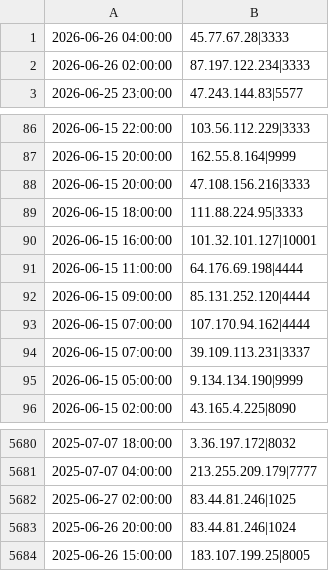
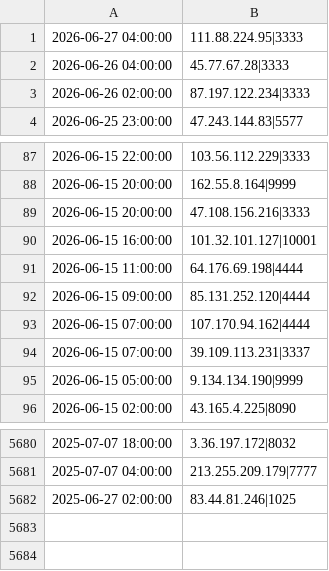
Before and after one commit to vuln000/mining-pool-block-list, a CSV file: mining_pools.csv, drawn as a sheet; only a part is shown, gaps mark what is left out; removed rows and columns are numbered as before the commit, all else as after; the diff names each change by its address in the sheet, - before the commit and + after, or states it on an @@ line.

```diff
--- a/mining_pools.csv
+++ b/mining_pools.csv
+row 1: 2026-06-27 04:00:00 | 111.88.224.95|3333
-row 89: 2026-06-15 18:00:00 | 111.88.224.95|3333
-row 5683: 2025-06-26 20:00:00 | 83.44.81.246|1024
-row 5684: 2025-06-26 15:00:00 | 183.107.199.25|8005
```
